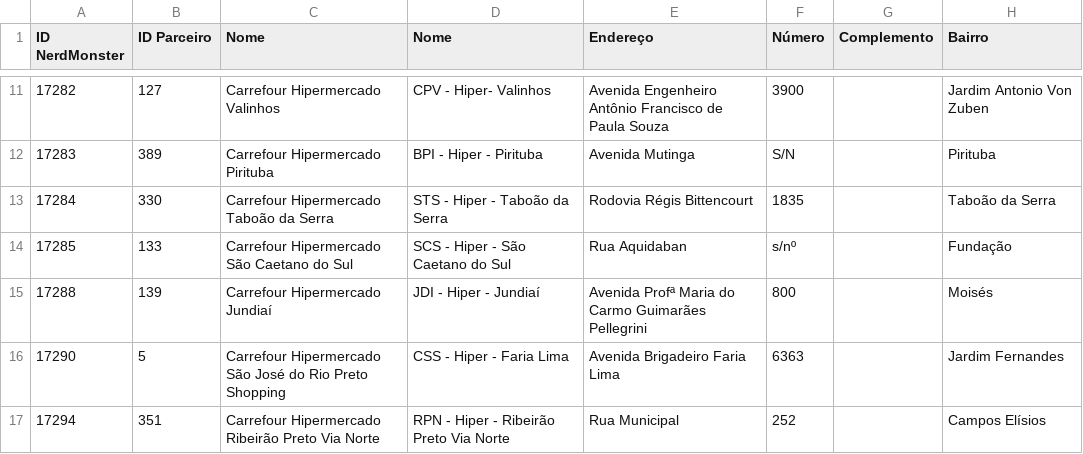
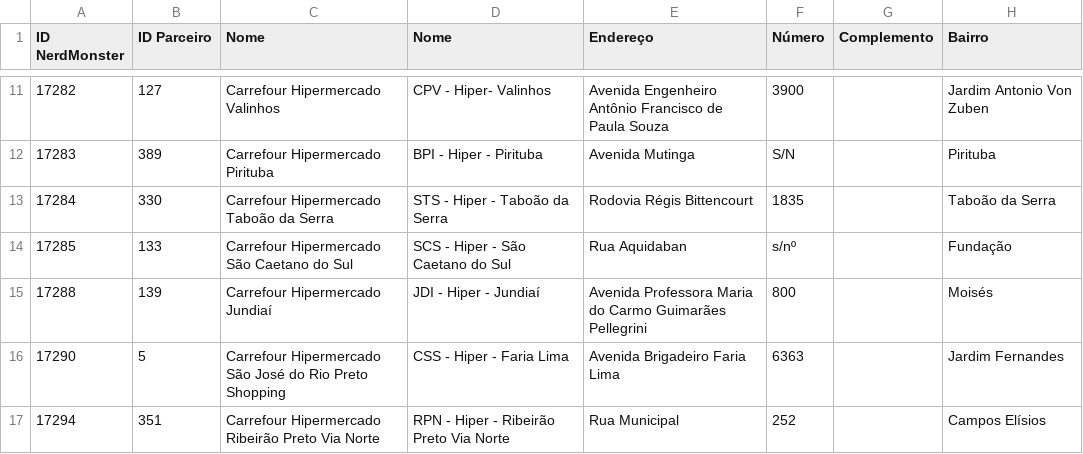
Before and after one commit to BARBARACARVALHAES/2maopoint, a CSV file: database-lojas-carrefour.csv, drawn as a sheet; only a part is shown, gaps mark what is left out; the diff names each change by its address in the sheet, - before the commit and + after, or states it on an @@ line.

```diff
--- a/database-lojas-carrefour.csv
+++ b/database-lojas-carrefour.csv
-E15 (Endereço): Avenida Profª Maria do…
+E15 (Endereço): Avenida Professora Maria do…
```
Also changed, not shown: 3 other files.
